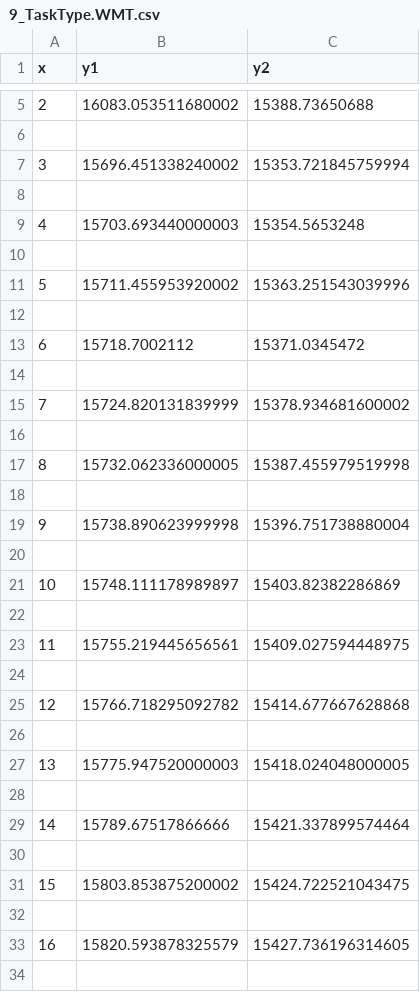
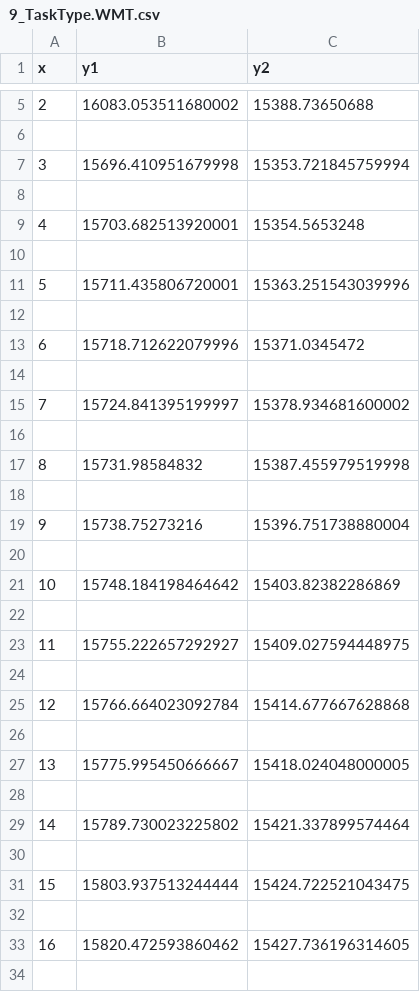
Before and after one commit to brian030128/tridecode, a CSV file: reproduction/9_TaskType.WMT.csv, drawn as a sheet; only a part is shown, gaps mark what is left out; the diff covers the shown part only.

```diff
--- a/reproduction/9_TaskType.WMT.csv
+++ b/reproduction/9_TaskType.WMT.csv
@@ -6,29 +6,29 @@ x,y1,y2
 
-3,15696.451338240002,15353.721845759994
+3,15696.410951679998,15353.721845759994
 
-4,15703.693440000003,15354.5653248
+4,15703.682513920001,15354.5653248
 
-5,15711.455953920002,15363.251543039996
+5,15711.435806720001,15363.251543039996
 
-6,15718.7002112,15371.0345472
+6,15718.712622079996,15371.0345472
 
-7,15724.820131839999,15378.934681600002
+7,15724.841395199997,15378.934681600002
 
-8,15732.062336000005,15387.455979519998
+8,15731.98584832,15387.455979519998
 
-9,15738.890623999998,15396.751738880004
+9,15738.75273216,15396.751738880004
 
-10,15748.111178989897,15403.82382286869
+10,15748.184198464642,15403.82382286869
 
-11,15755.219445656561,15409.027594448975
+11,15755.222657292927,15409.027594448975
 
-12,15766.718295092782,15414.677667628868
+12,15766.664023092784,15414.677667628868
 
-13,15775.947520000003,15418.024048000005
+13,15775.995450666667,15418.024048000005
 
-14,15789.67517866666,15421.337899574464
+14,15789.730023225802,15421.337899574464
 
-15,15803.853875200002,15424.722521043475
+15,15803.937513244444,15424.722521043475
 
-16,15820.593878325579,15427.736196314605
+16,15820.472593860462,15427.736196314605
 
```
Also changed, not shown: 82 edited cells elsewhere in this file, 3 other files.
